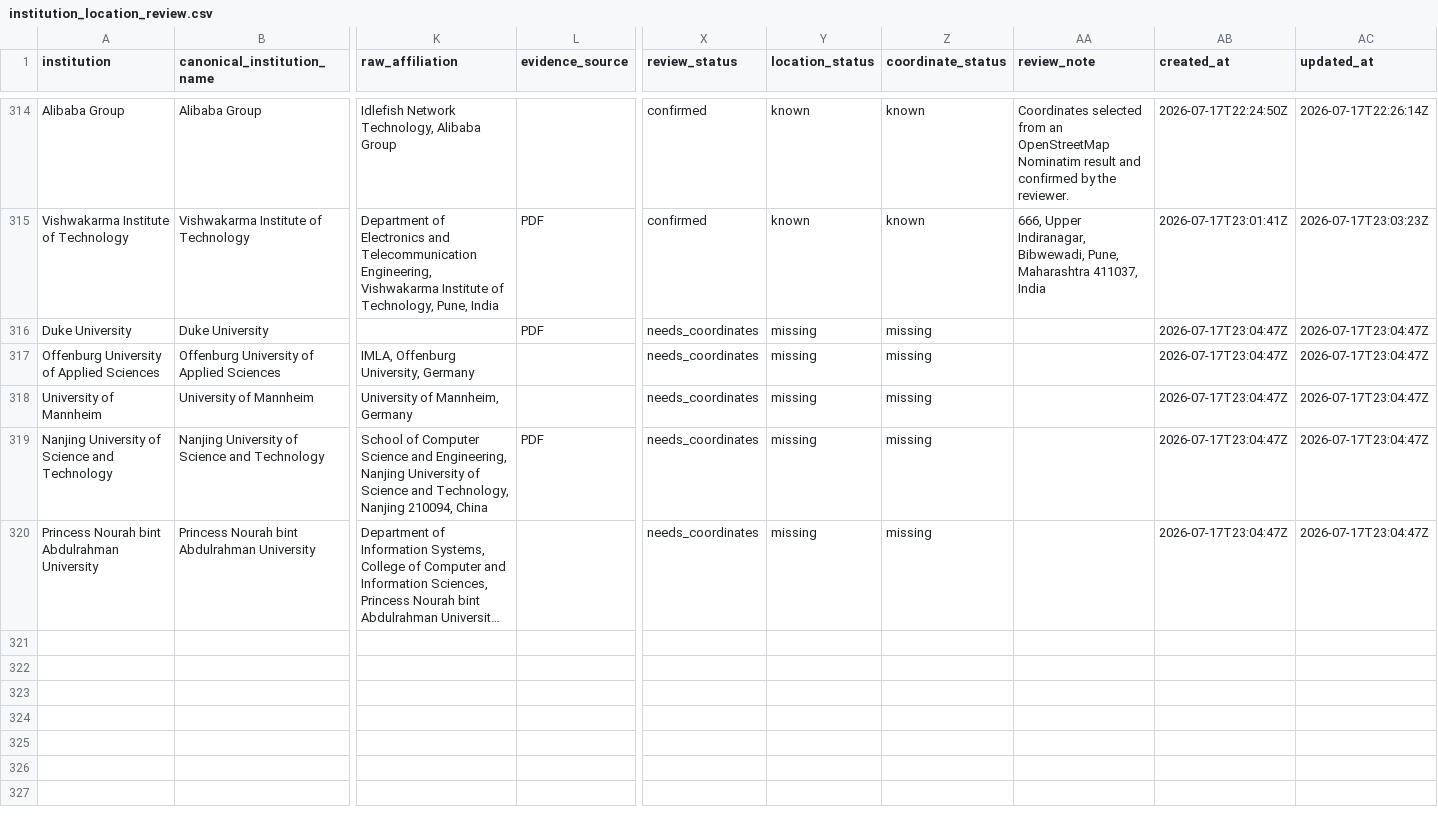
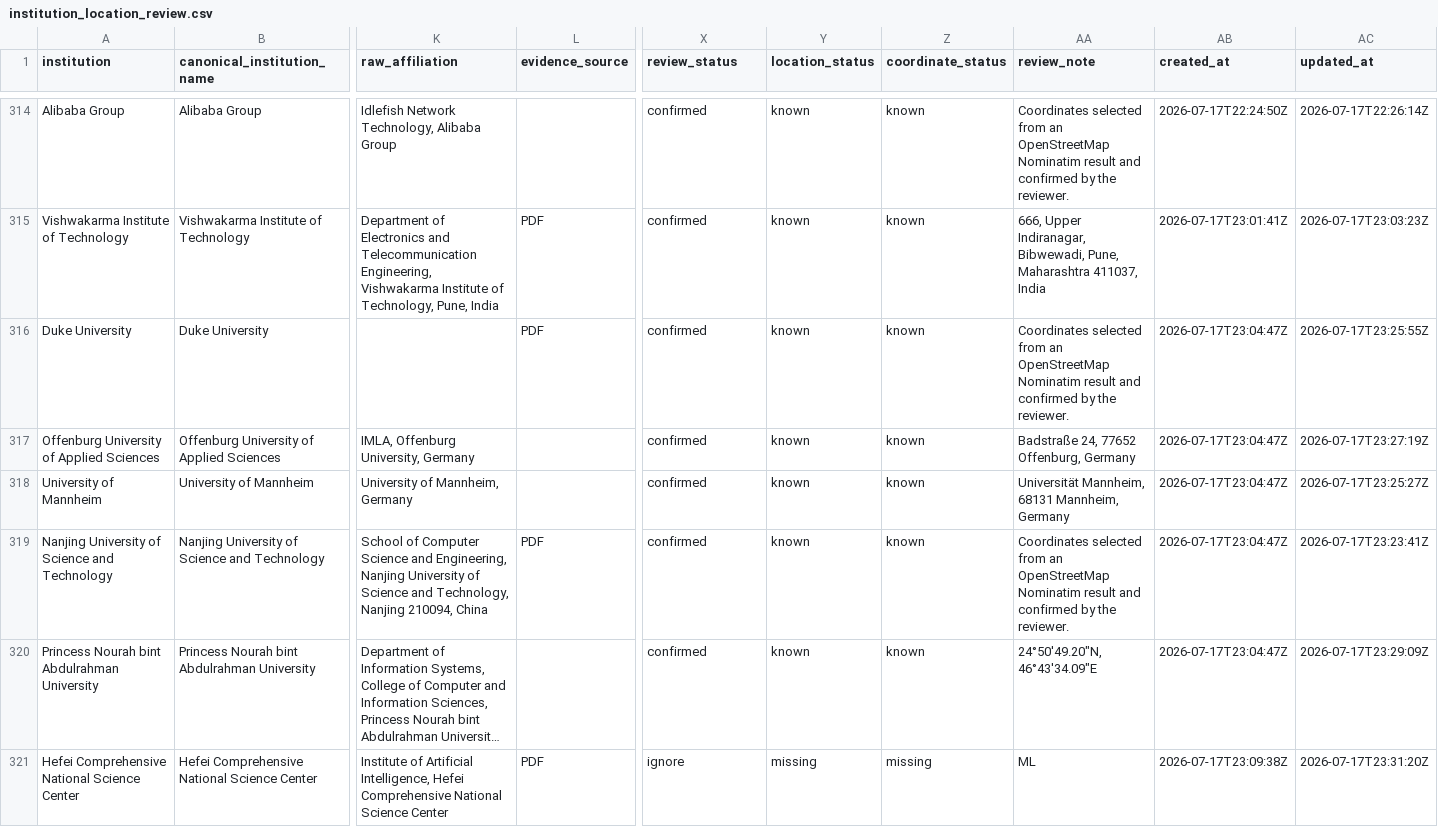
Before and after one commit to meiling-fdu/synthetic-image-research-map, a CSV file: data/curated/institution_location_review.csv, drawn as a sheet; only a part is shown, gaps mark what is left out; long unchanged cells end in …; rows hold the shown columns only; the diff covers the shown part only; the diff names each change by its address in the sheet, - before the commit and + after, or states it on an @@ line.

```diff
--- a/data/curated/institution_location_review.csv
+++ b/data/curated/institution_location_review.csv
-X316:X320 (review_status): needs_coordinates
+X316:X320 (review_status): confirmed
-Y316:Y320 (location_status): missing
+Y316:Y320 (location_status): known
-Z316:Z320 (coordinate_status): missing
+Z316:Z320 (coordinate_status): known
-AA316 (review_note): (empty)
+AA316 (review_note): Coordinates selected from an OpenStreetMap Nominatim result and confirmed by the reviewer.
-AC316 (updated_at): 2026-07-17T23:04:47Z
+AC316 (updated_at): 2026-07-17T23:25:55Z
-AA317 (review_note): (empty)
+AA317 (review_note): Badstraße 24, 77652 Offenburg, Germany
-AC317 (updated_at): 2026-07-17T23:04:47Z
+AC317 (updated_at): 2026-07-17T23:27:19Z
-AA318 (review_note): (empty)
+AA318 (review_note): Universität Mannheim, 68131 Mannheim, Germany
-AC318 (updated_at): 2026-07-17T23:04:47Z
+AC318 (updated_at): 2026-07-17T23:25:27Z
-AA319 (review_note): (empty)
+AA319 (review_note): Coordinates selected from an OpenStreetMap Nominatim result and confirmed by the reviewer.
-AC319 (updated_at): 2026-07-17T23:04:47Z
+AC319 (updated_at): 2026-07-17T23:23:41Z
-AA320 (review_note): (empty)
+AA320 (review_note): 24°50′49.20″N, 46°43′34.09″E
-AC320 (updated_at): 2026-07-17T23:04:47Z
+AC320 (updated_at): 2026-07-17T23:29:09Z
+row 321: Hefei Comprehensive National Science Center | Hefei Comprehensive National Science Center | Institute of Artificial Intelligence, Hefei Comprehensive National Science Center | PDF | ignore | missing | missing | ML | 2026-07-17T23:09:38Z | 2026-07-17T23:31:20Z
```
Also changed, not shown: 5 added rows elsewhere in this file, data/curated/author_institution_mappings.csv, data/curated/institution_locations.csv, 11 other files.
